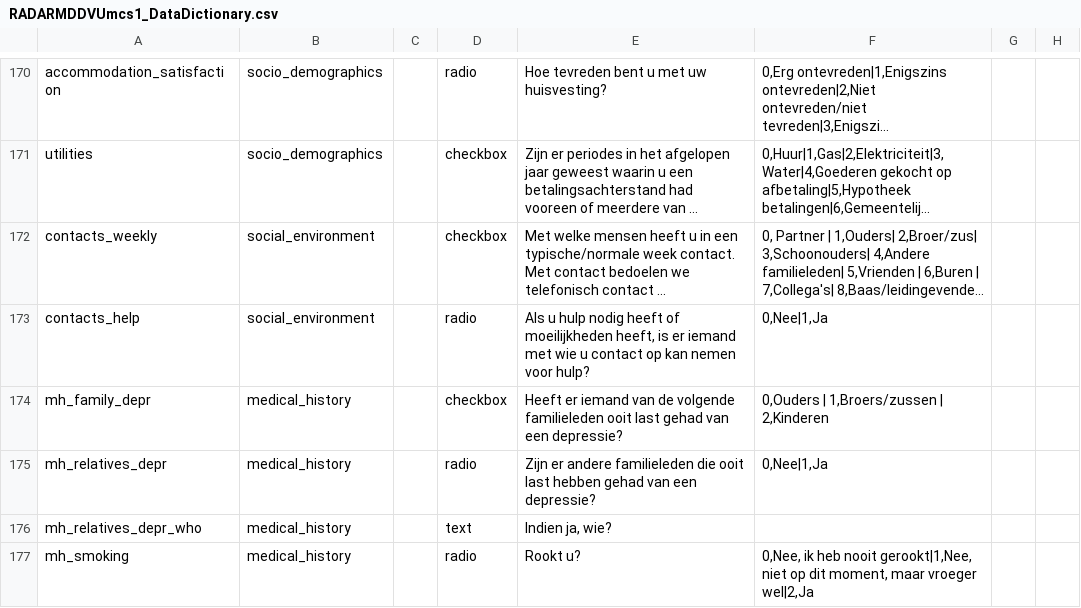
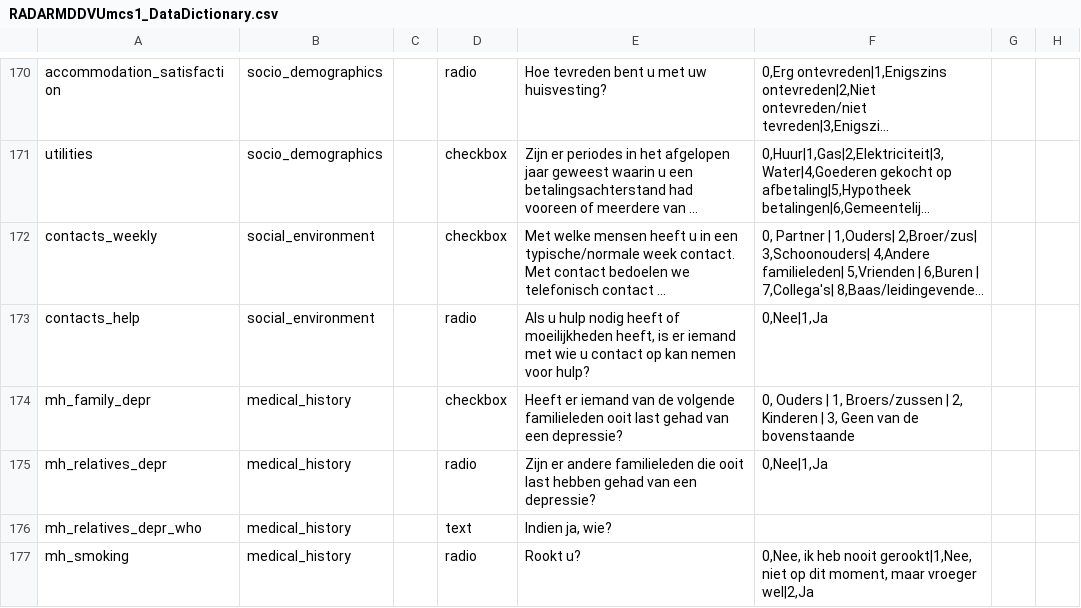
Before and after one commit to RADAR-base/RADAR-CNS-Studies-Data-Dictionary, a CSV file: RADARMDDVUmcs1/RADARMDDVUmcs1_DataDictionary.csv, drawn as a sheet; only a part is shown, gaps mark what is left out; long unchanged cells end in …; the diff names each change by its address in the sheet, - before the commit and + after, or states it on an @@ line.

Commit message:
Option 'Geen van de bovenstaande' added to first Medical history question

```diff
--- a/RADARMDDVUmcs1/RADARMDDVUmcs1_DataDictionary.csv
+++ b/RADARMDDVUmcs1/RADARMDDVUmcs1_DataDictionary.csv
-F174: 0,Ouders | 1,Broers/zussen | 2,Kinderen
+F174: 0, Ouders | 1, Broers/zussen | 2, Kinderen | 3, Geen van de bovenstaande
```
